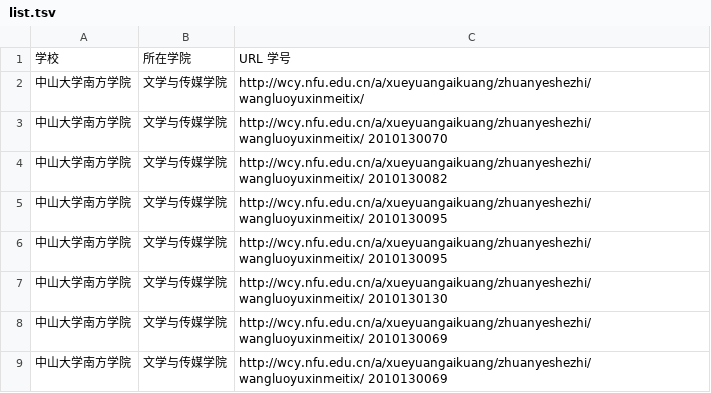
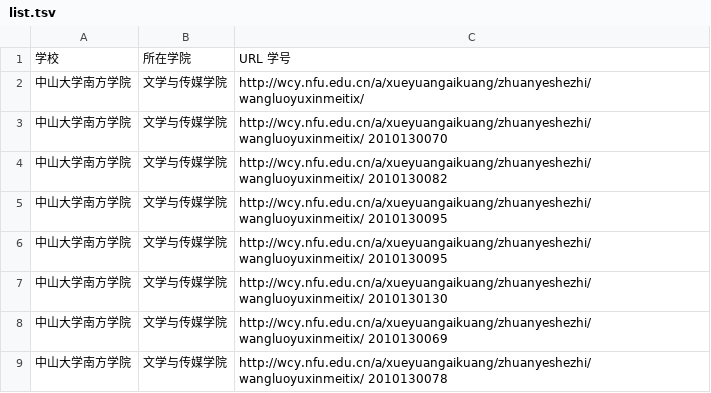
Before and after one commit to ZhongPeiZhi/2020, a TSV file: tsv_and_csv-main/list.tsv, drawn as a sheet.

Commit message:
添加了中大南方信息和学号

```diff
--- a/tsv_and_csv-main/list.tsv
+++ b/tsv_and_csv-main/list.tsv
@@ -8,2 +8,2 @@
 中山大学南方学院	文学与传媒学院	http://wcy.nfu.edu.cn/a/xueyuangaikuang/zhuanyeshezhi/wangluoyuxinmeitix/ 2010130069
-中山大学南方学院	文学与传媒学院	http://wcy.nfu.edu.cn/a/xueyuangaikuang/zhuanyeshezhi/wangluoyuxinmeitix/ 2010130069
+中山大学南方学院	文学与传媒学院	http://wcy.nfu.edu.cn/a/xueyuangaikuang/zhuanyeshezhi/wangluoyuxinmeitix/ 2010130078
```
